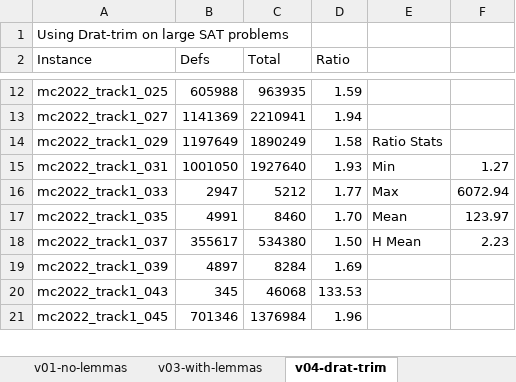
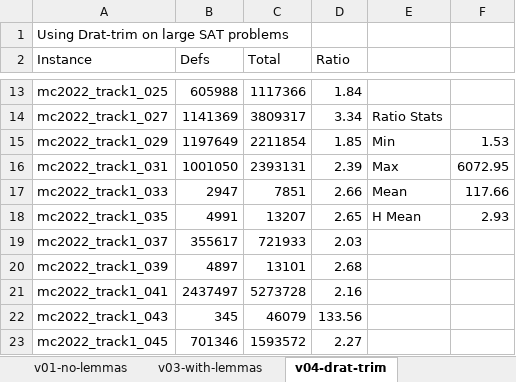
Before and after one commit to avigad/model-counting, an Excel workbook: benchmarks/mc2022/total_X_definition.xlsx, sheet v04-drat-trim, drawn as a sheet; only a part is shown, gaps mark what is left out; values as stored, in another font and other column widths than the file's, no borders; charts and pictures not drawn; addresses are those after the commit; the diff covers the shown part only; the diff names each change by its address in the sheet, - before the commit and + after, or states it on an @@ line.

```diff
--- a/benchmarks/mc2022/total_X_definition.xlsx (sheet v04-drat-trim)
+++ b/benchmarks/mc2022/total_X_definition.xlsx (sheet v04-drat-trim)
-C13 (Total): 963935
+C13 (Total): 1117366
-D13 (Ratio): 1.59
+D13 (Ratio): 1.84
-C14 (Total): 2210941
+C14 (Total): 3809317
-D14 (Ratio): 1.94
+D14 (Ratio): 3.34
-E14: (empty)
+E14: Ratio Stats
-C15 (Total): 1890249
+C15 (Total): 2211854
-D15 (Ratio): 1.58
+D15 (Ratio): 1.85
-E15: Ratio Stats
+E15: Min
-F15: (empty)
+F15: 1.53
-C16 (Total): 1927640
+C16 (Total): 2393131
-D16 (Ratio): 1.93
+D16 (Ratio): 2.39
-E16: Min
+E16: Max
-F16: 1.27
+F16: 6072.95
-C17 (Total): 5212
+C17 (Total): 7851
-D17 (Ratio): 1.77
+D17 (Ratio): 2.66
-E17: Max
+E17: Mean
-F17: 6072.94
+F17: 117.66
-C18 (Total): 8460
+C18 (Total): 13207
-D18 (Ratio): 1.70
+D18 (Ratio): 2.65
-E18: Mean
+E18: H Mean
-F18: 123.97
+F18: 2.93
-C19 (Total): 534380
+C19 (Total): 721933
-D19 (Ratio): 1.50
+D19 (Ratio): 2.03
-E19: H Mean
+E19: (empty)
-F19: 2.23
+F19: (empty)
-C20 (Total): 8284
+C20 (Total): 13101
-D20 (Ratio): 1.69
+D20 (Ratio): 2.68
+row 21: mc2022_track1_041 | 2437497 | 5273728 | 2.16
-C22 (Total): 46068
+C22 (Total): 46079
-D22 (Ratio): 133.53
+D22 (Ratio): 133.56
-C23 (Total): 1376984
+C23 (Total): 1593572
-D23 (Ratio): 1.96
+D23 (Ratio): 2.27
```
Also changed, not shown: 4 added rows and 155 edited cells elsewhere in this sheet, formulas that keep their value, charts or pictures.
